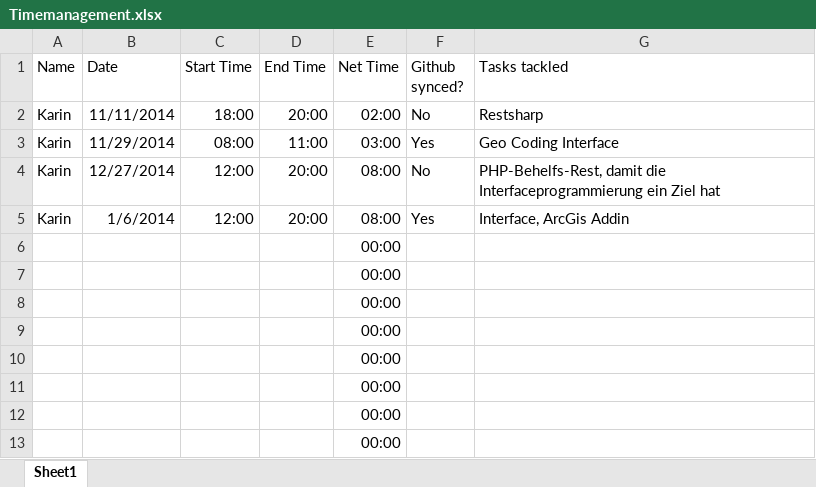
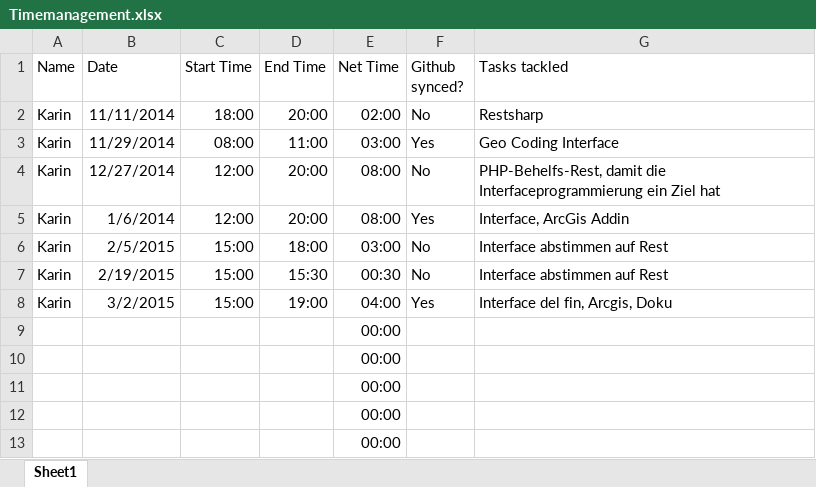
Before and after one commit to MITG13/geocoding-project, an Excel workbook: documentation/Timemanagement.xlsx, sheet Sheet1, drawn as a sheet; values as stored, in another font and other column widths than the file's, no borders; table styles not drawn; removed rows and columns are numbered as before the commit, all else as after; the diff names each change by its address in the sheet, - before the commit and + after, or states it on an @@ line.

Commit message:
timemgmt del fin

```diff
--- a/documentation/Timemanagement.xlsx (sheet Sheet1)
+++ b/documentation/Timemanagement.xlsx (sheet Sheet1)
-row 6:  |  |  |  | 00:00
-row 7:  |  |  |  | 00:00
-row 8:  |  |  |  | 00:00
+row 6: Karin | 2/5/2015 | 15:00 | 18:00 | 03:00 | No | Interface abstimmen auf Rest
+row 7: Karin | 2/19/2015 | 15:00 | 15:30 | 00:30 | No | Interface abstimmen auf Rest
+row 8: Karin | 3/2/2015 | 15:00 | 19:00 | 04:00 | Yes | Interface del fin, Arcgis, Doku
```
